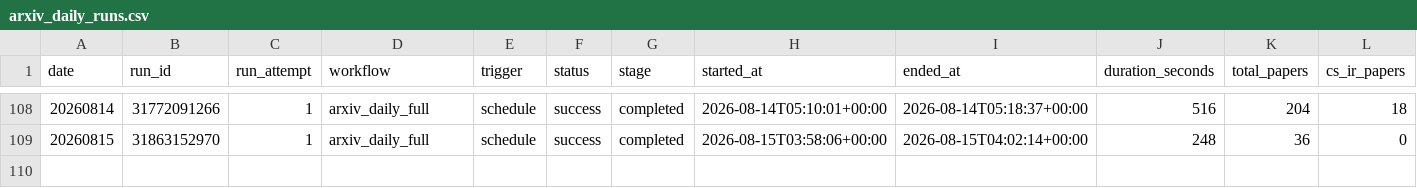
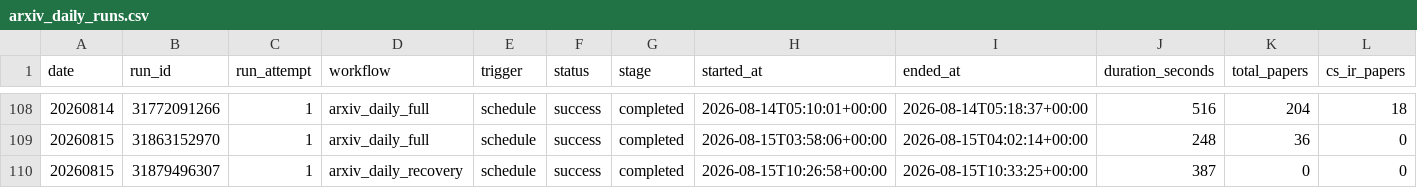
Before and after one commit to Doragd/Algorithm-Practice-in-Industry, a CSV file: paperBotV2/arxiv_daily/status/arxiv_daily_runs.csv, drawn as a sheet; only a part is shown, gaps mark what is left out; rows hold the shown columns only; the diff names each change by its address in the sheet, - before the commit and + after, or states it on an @@ line.

```diff
--- a/paperBotV2/arxiv_daily/status/arxiv_daily_runs.csv
+++ b/paperBotV2/arxiv_daily/status/arxiv_daily_runs.csv
+row 110: 20260815 | 31879496307 | 1 | arxiv_daily_recovery | schedule | success | completed | 2026-08-15T10:26:58+00:00 | 2026-08-15T10:33:25+00:00 | 387 | 0 | 0
```
Also changed, not shown: 2 other files.
